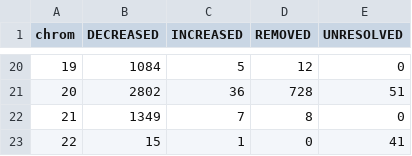
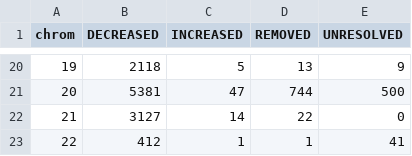
Before and after one commit to tritinvo18/ifn646_project, a TSV file: Task3/results/tables/n2504/task3_n2504_genome_wide_offtarget_effects_by_chromosome.tsv, drawn as a sheet; only a part is shown, gaps mark what is left out; the diff covers the shown part only.

```diff
--- a/Task3/results/tables/n2504/task3_n2504_genome_wide_offtarget_effects_by_chromosome.tsv
+++ b/Task3/results/tables/n2504/task3_n2504_genome_wide_offtarget_effects_by_chromosome.tsv
@@ -20,4 +20,4 @@ chrom	DECREASED	INCREASED	REMOVED	UNRESOLVED
-19	1084	5	12	0
-20	2802	36	728	51
-21	1349	7	8	0
-22	15	1	0	41
+19	2118	5	13	9
+20	5381	47	744	500
+21	3127	14	22	0
+22	412	1	1	41
```
Also changed, not shown: 60 edited cells elsewhere in this file, Task3/results/tables/n2504/task3_n2504_genome_wide_risk_increasing_by_guide_chromosome.tsv, Task3/results/tables/n2504/task3_n2504_genome_wide_risk_increasing_sites.tsv, 44 other files.
